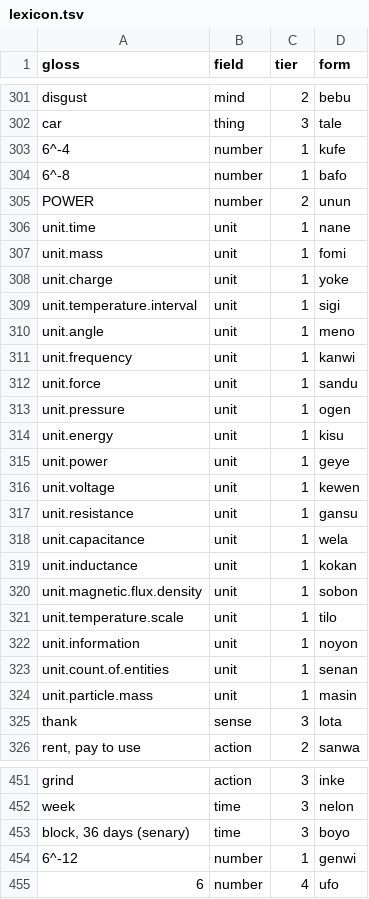
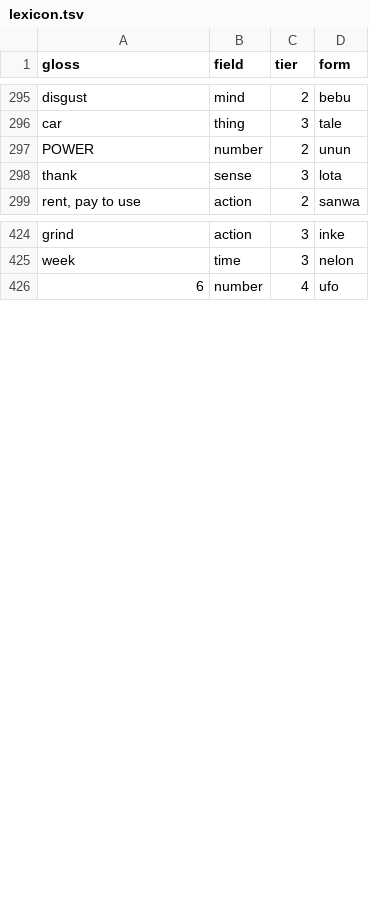
Before and after one commit to LilijoySkyseeker/apu-pi-we, a TSV file: data/lexicon.tsv, drawn as a sheet; only a part is shown, gaps mark what is left out; the diff covers the shown part only.

```diff
--- a/data/lexicon.tsv
+++ b/data/lexicon.tsv
@@ -302,24 +296,3 @@ disgust	mind	2	bebu
 car	thing	3	tale
-6^-4	number	1	kufe
-6^-8	number	1	bafo
 POWER	number	2	unun
-unit.time	unit	1	nane
-unit.mass	unit	1	fomi
-unit.charge	unit	1	yoke
-unit.temperature.interval	unit	1	sigi
-unit.angle	unit	1	meno
-unit.frequency	unit	1	kanwi
-unit.force	unit	1	sandu
-unit.pressure	unit	1	ogen
-unit.energy	unit	1	kisu
-unit.power	unit	1	geye
-unit.voltage	unit	1	kewen
-unit.resistance	unit	1	gansu
-unit.capacitance	unit	1	wela
-unit.inductance	unit	1	kokan
-unit.magnetic.flux.density	unit	1	sobon
-unit.temperature.scale	unit	1	tilo
-unit.information	unit	1	noyon
-unit.count.of.entities	unit	1	senan
-unit.particle.mass	unit	1	masin
 thank	sense	3	lota
@@ -452,4 +425,2 @@ grind	action	3	inke
 week	time	3	nelon
-block, 36 days (senary)	time	3	boyo
-6^-12	number	1	genwi
 6	number	4	ufo
```
Also changed, not shown: 8 removed rows elsewhere in this file, data/numbers.tsv, 8 other files.
